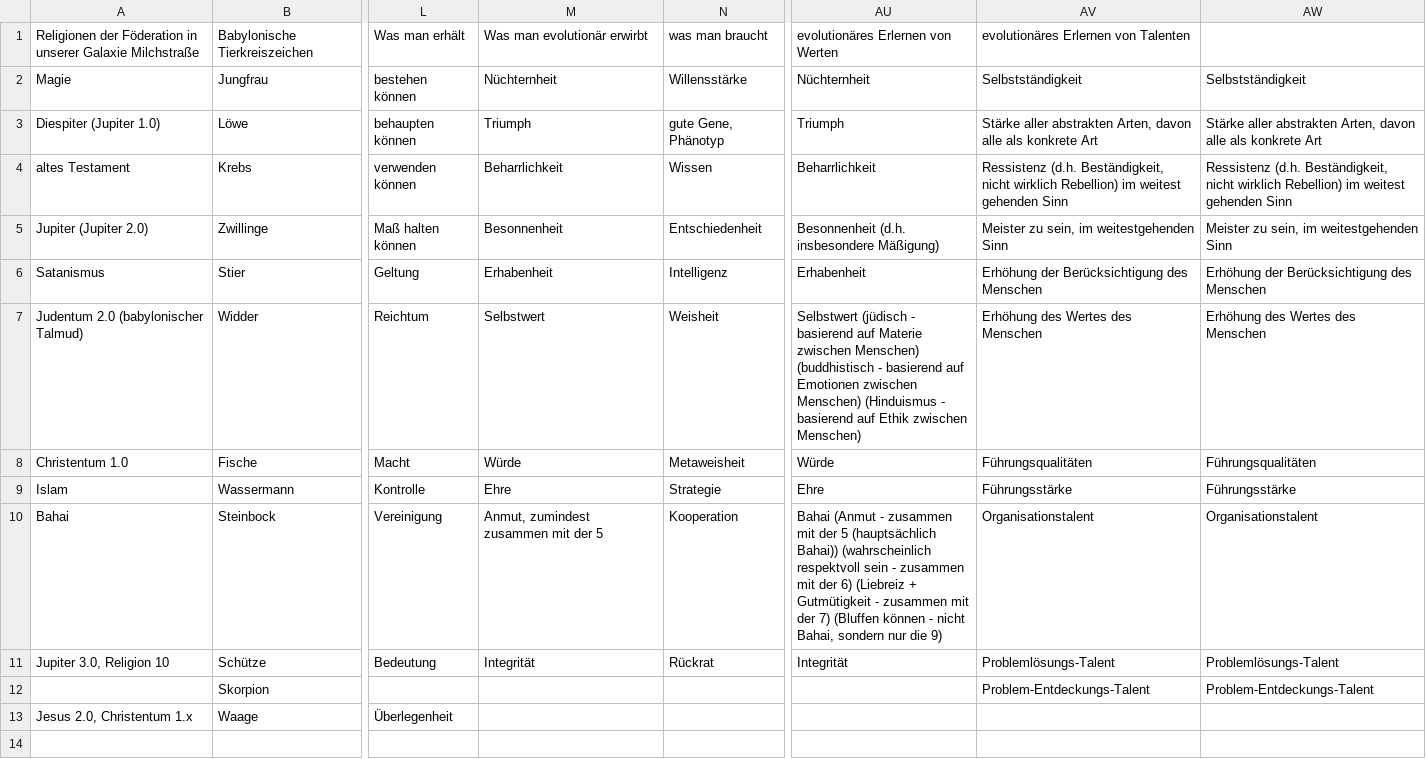
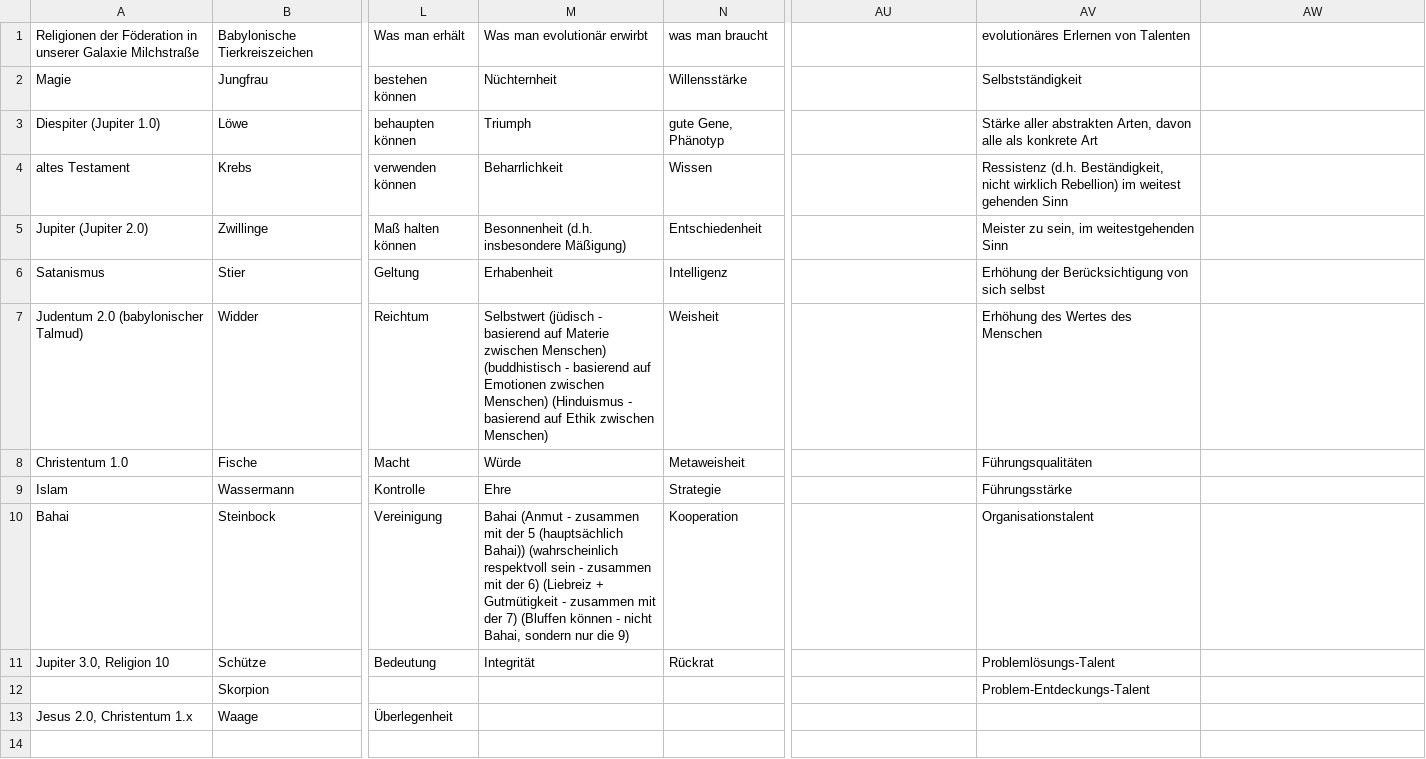
Before and after one commit to githubuser2000/reta.old.repaired, a CSV file: religion.csv, drawn as a sheet; only a part is shown, gaps mark what is left out; the diff names each change by its address in the sheet, - before the commit and + after, or states it on an @@ line.

```diff
--- a/religion.csv
+++ b/religion.csv
-AU1: evolutionäres Erlernen von Werten
+AU1: (empty)
-AU2: Nüchternheit
+AU2: (empty)
-AW2: Selbstständigkeit
+AW2: (empty)
-AU3: Triumph
+AU3: (empty)
-AW3: Stärke aller abstrakten Arten, davon alle als konkrete Art
+AW3: (empty)
-AU4: Beharrlichkeit
+AU4: (empty)
-AW4: Ressistenz (d.h. Beständigkeit, nicht wirklich Rebellion) im weitest gehenden Sinn
+AW4: (empty)
-M5: Besonnenheit
+M5: Besonnenheit (d.h. insbesondere Mäßigung)
-AU5: Besonnenheit (d.h. insbesondere Mäßigung)
+AU5: (empty)
-AW5: Meister zu sein, im weitestgehenden Sinn
+AW5: (empty)
-AU6: Erhabenheit
+AU6: (empty)
-AV6: Erhöhung der Berücksichtigung des Menschen
+AV6: Erhöhung der Berücksichtigung von sich selbst
-AW6: Erhöhung der Berücksichtigung des Menschen
+AW6: (empty)
-M7: Selbstwert
+M7: Selbstwert (jüdisch - basierend auf Materie zwischen Menschen) (buddhistisch - basierend auf Emotionen zwischen Menschen) (Hinduismus - basierend auf Ethik zwischen Menschen)
-AU7: Selbstwert (jüdisch - basierend auf Materie zwischen Menschen) (buddhistisch - basierend auf Emotionen zwischen Menschen) (Hinduismus - basierend auf Ethik zwischen Menschen)
+AU7: (empty)
-AW7: Erhöhung des Wertes des Menschen
+AW7: (empty)
-AU8: Würde
+AU8: (empty)
-AW8: Führungsqualitäten
+AW8: (empty)
-AU9: Ehre
+AU9: (empty)
-AW9: Führungsstärke
+AW9: (empty)
-M10: Anmut, zumindest zusammen mit der 5
+M10: Bahai (Anmut - zusammen mit der 5 (hauptsächlich Bahai)) (wahrscheinlich respektvoll sein - zusammen mit der 6) (Liebreiz + Gutmütigkeit - zusammen mit der 7) (Bluffen können - nicht Bahai, sondern nur die 9)
-AU10: Bahai (Anmut - zusammen mit der 5 (hauptsächlich Bahai)) (wahrscheinlich respektvoll sein - zusammen mit der 6) (Liebreiz + Gutmütigkeit - zusammen mit der 7) (Bluffen können - nicht Bahai, sondern nur die 9)
+AU10: (empty)
-AW10: Organisationstalent
+AW10: (empty)
-AU11: Integrität
+AU11: (empty)
-AW11: Problemlösungs-Talent
+AW11: (empty)
-AW12: Problem-Entdeckungs-Talent
+AW12: (empty)
```
Also changed, not shown: 2 other files.
